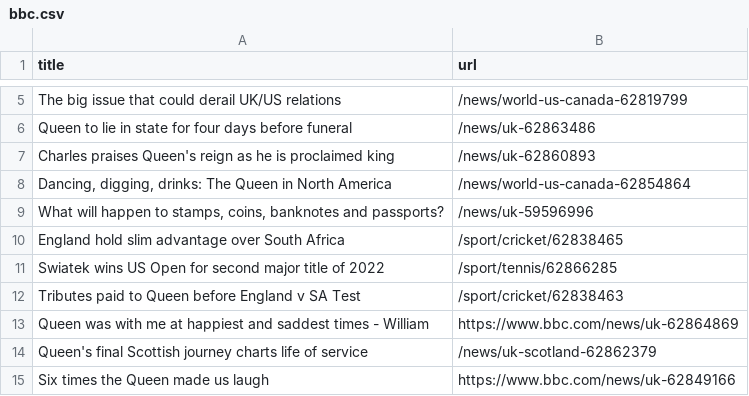
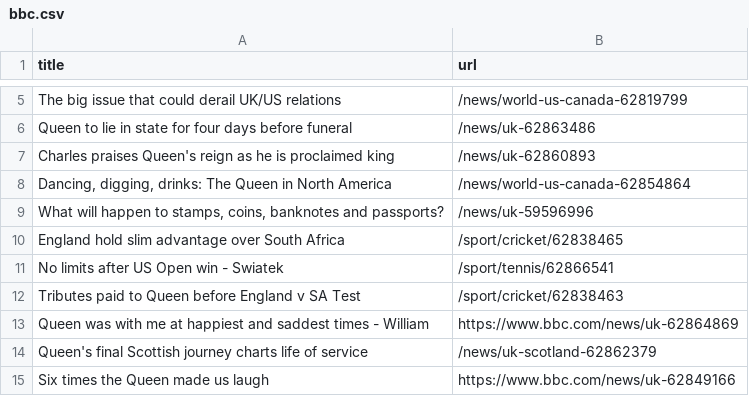
Before and after one commit to bryan-baker/automatic-scraper-bbc, a CSV file: bbc.csv, drawn as a sheet; only a part is shown, gaps mark what is left out.

```diff
--- a/bbc.csv
+++ b/bbc.csv
@@ -10,3 +10,3 @@ Charles praises Queen's reign as he is proclaimed king,/news/uk-62860893
 England hold slim advantage over South Africa,/sport/cricket/62838465
-Swiatek wins US Open for second major title of 2022,/sport/tennis/62866285
+No limits after US Open win - Swiatek,/sport/tennis/62866541
 Tributes paid to Queen before England v SA Test,/sport/cricket/62838463
```
